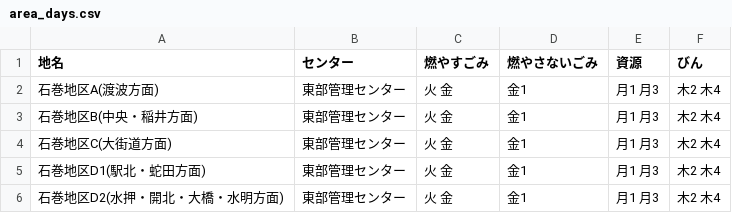
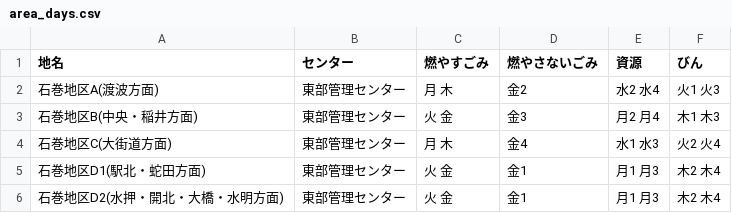
Before and after one commit to TomiGie/5374, a CSV file: data/area_days.csv, drawn as a sheet.

Commit message:
Update area_days.csv

```diff
--- a/data/area_days.csv
+++ b/data/area_days.csv
@@ -1,5 +1,5 @@
 地名,センター,燃やすごみ,燃やさないごみ,資源,びん
-石巻地区A(渡波方面),東部管理センター,火 金,金1,月1 月3,木2 木4
-石巻地区B(中央・稲井方面),東部管理センター,火 金,金1,月1 月3,木2 木4
-石巻地区C(大街道方面),東部管理センター,火 金,金1,月1 月3,木2 木4
+石巻地区A(渡波方面),東部管理センター,月 木,金2,水2 水4,火1 火3
+石巻地区B(中央・稲井方面),東部管理センター,火 金,金3,月2 月4,木1 木3
+石巻地区C(大街道方面),東部管理センター,月 木,金4,水1 水3,火2 火4
 石巻地区D1(駅北・蛇田方面),東部管理センター,火 金,金1,月1 月3,木2 木4
```
